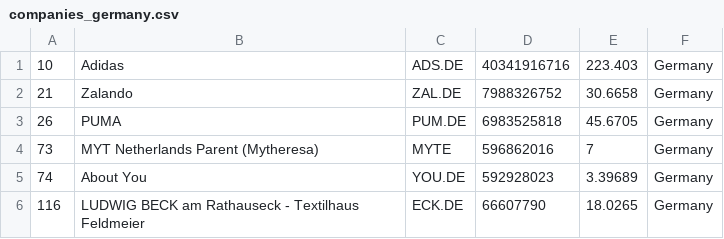
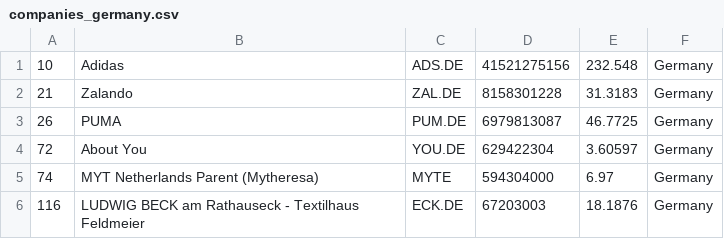
Before and after one commit to laa-hecap/exercises-silafae-2024, a CSV file: companies_germany.csv, drawn as a sheet.

```diff
--- a/companies_germany.csv
+++ b/companies_germany.csv
@@ -1,6 +1,6 @@
-"10","Adidas","ADS.DE","40341916716","223.403","Germany"
-"21","Zalando","ZAL.DE","7988326752","30.6658","Germany"
-"26","PUMA","PUM.DE","6983525818","45.6705","Germany"
-"73","MYT Netherlands Parent (Mytheresa)","MYTE","596862016","7","Germany"
-"74","About You","YOU.DE","592928023","3.39689","Germany"
-"116","LUDWIG BECK am Rathauseck - Textilhaus Feldmeier","ECK.DE","66607790","18.0265","Germany"
+"10","Adidas","ADS.DE","41521275156","232.548","Germany"
+"21","Zalando","ZAL.DE","8158301228","31.3183","Germany"
+"26","PUMA","PUM.DE","6979813087","46.7725","Germany"
+"72","About You","YOU.DE","629422304","3.60597","Germany"
+"74","MYT Netherlands Parent (Mytheresa)","MYTE","594304000","6.97","Germany"
+"116","LUDWIG BECK am Rathauseck - Textilhaus Feldmeier","ECK.DE","67203003","18.1876","Germany"
```
Also changed, not shown: companies-all.csv, companies_france.csv, 1 other file.
